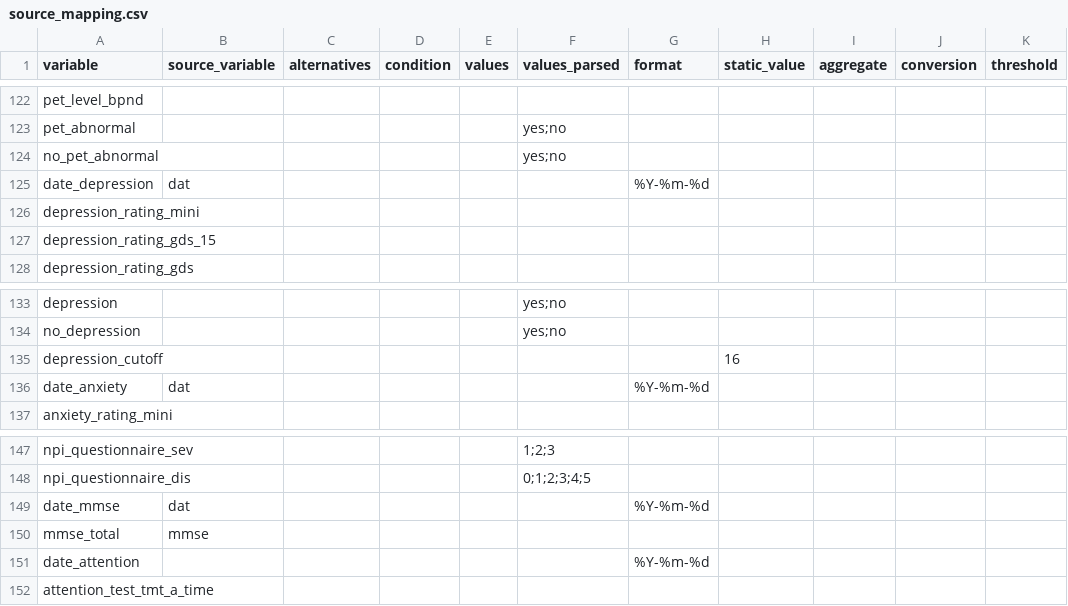
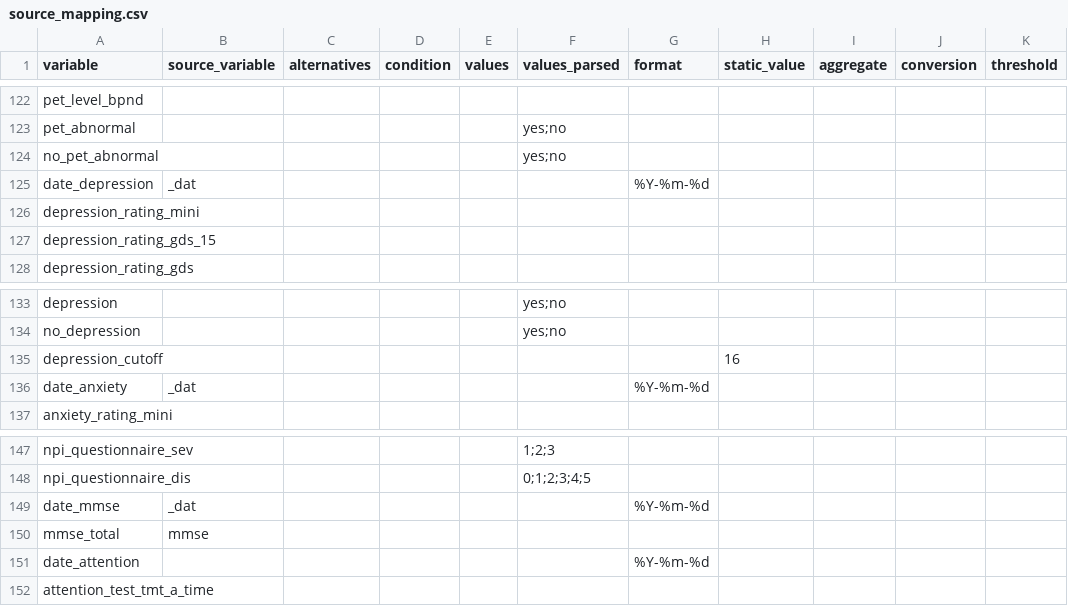
Before and after one commit to MaastrichtU-CDS/omop-converter, a CSV file: ncdc_mappings/lasa/source_mapping.csv, drawn as a sheet; only a part is shown, gaps mark what is left out; the diff covers the shown part only; the diff names each change by its address in the sheet, - before the commit and + after, or states it on an @@ line.

```diff
--- a/ncdc_mappings/lasa/source_mapping.csv
+++ b/ncdc_mappings/lasa/source_mapping.csv
-B125 (source_variable): dat
+B125 (source_variable): _dat
-B136 (source_variable): dat
+B136 (source_variable): _dat
-B149 (source_variable): dat
+B149 (source_variable): _dat
```
Also changed, not shown: 14 edited cells elsewhere in this file.
